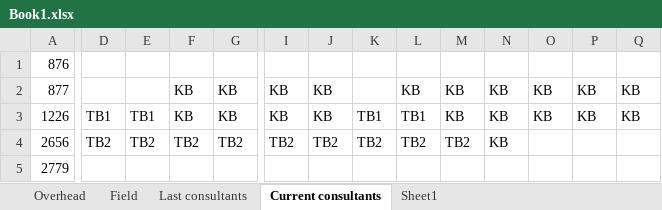
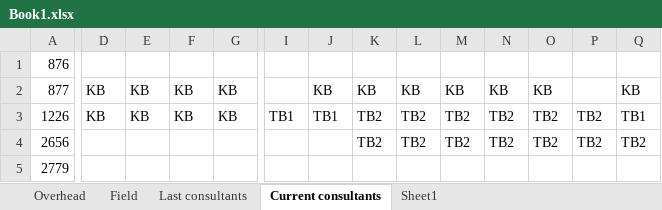
Before and after one commit to wcqrwtqr/complensation_calclator, an Excel workbook: Book1.xlsx, sheet Current consultants, drawn as a sheet; only a part is shown, gaps mark what is left out; values as stored, in another font and other column widths than the file's, no borders; the diff covers the shown part only; the diff names each change by its address in the sheet, - before the commit and + after, or states it on an @@ line.

```diff
--- a/Book1.xlsx (sheet Current consultants)
+++ b/Book1.xlsx (sheet Current consultants)
-D2: (empty)
+D2: KB
-E2: (empty)
+E2: KB
-I2: KB
+I2: (empty)
-K2: (empty)
+K2: KB
-P2: KB
+P2: (empty)
-D3: TB1
+D3: KB
-E3: TB1
+E3: KB
-I3: KB
+I3: TB1
-J3: KB
+J3: TB1
-K3: TB1
+K3: TB2
-L3: TB1
+L3: TB2
-M3: KB
+M3: TB2
-N3:N4: KB
+N3:N4: TB2
-O3: KB
+O3: TB2
-P3: KB
+P3: TB2
-Q3: KB
+Q3: TB1
-D4: TB2
+D4: (empty)
-E4: TB2
+E4: (empty)
-F4: TB2
+F4: (empty)
-G4: TB2
+G4: (empty)
-I4: TB2
+I4: (empty)
-J4: TB2
+J4: (empty)
-O4: (empty)
+O4: TB2
-P4: (empty)
+P4: TB2
-Q4: (empty)
+Q4: TB2
```
Also changed, not shown: 3 added rows, 3 removed rows and 165 edited cells elsewhere in this sheet, sheet Field, sheet Last consultants, sheet Overhead, 3 other files.
